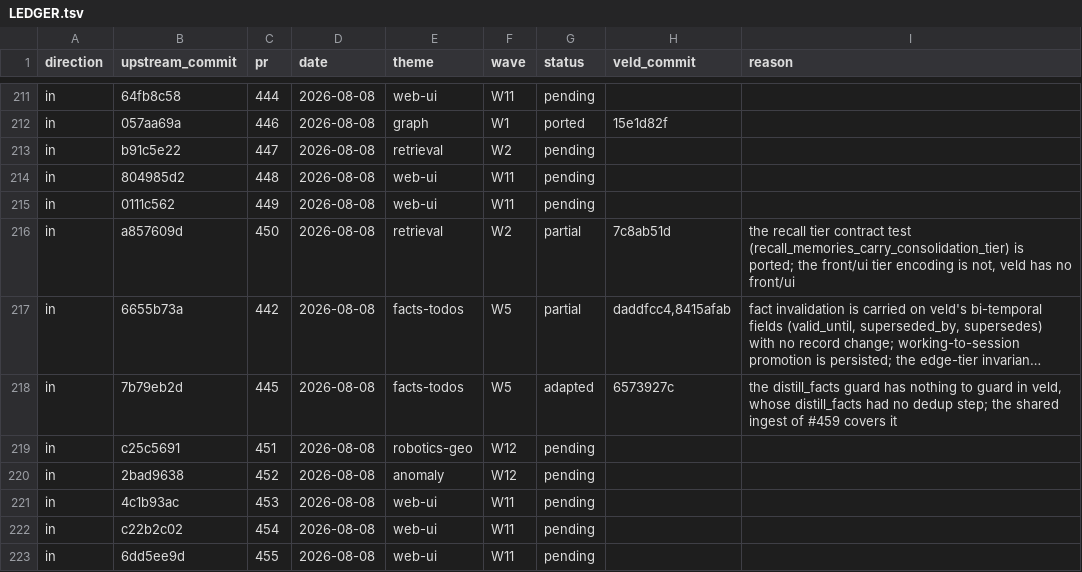
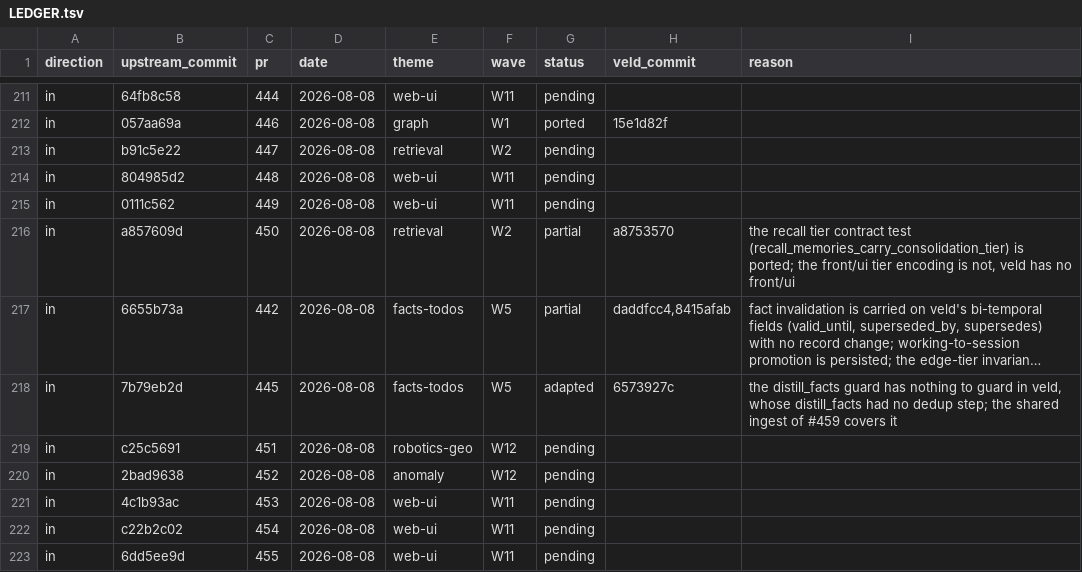
Before and after one commit to Portll/veld, a TSV file: docs/upstream/LEDGER.tsv, drawn as a sheet; only a part is shown, gaps mark what is left out; long unchanged cells end in …; the diff covers the shown part only; the diff names each change by its address in the sheet, - before the commit and + after, or states it on an @@ line.

```diff
--- a/docs/upstream/LEDGER.tsv
+++ b/docs/upstream/LEDGER.tsv
-H216 (veld_commit): 7c8ab51d
+H216 (veld_commit): a8753570
```
Also changed, not shown: 8 edited cells elsewhere in this file.
